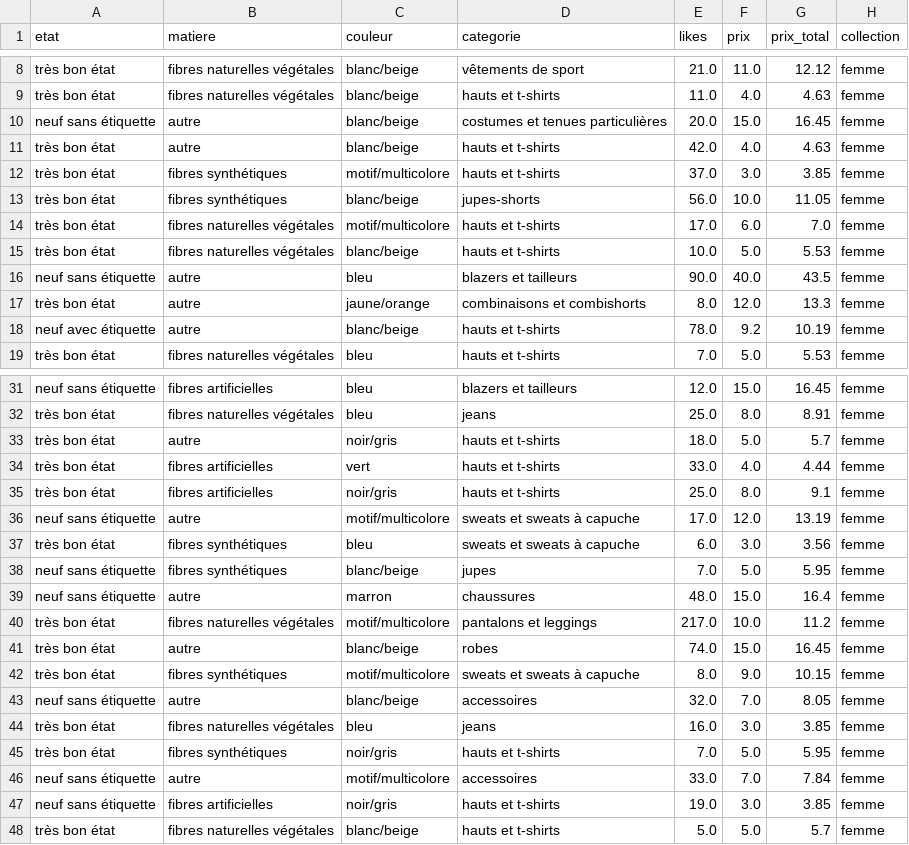
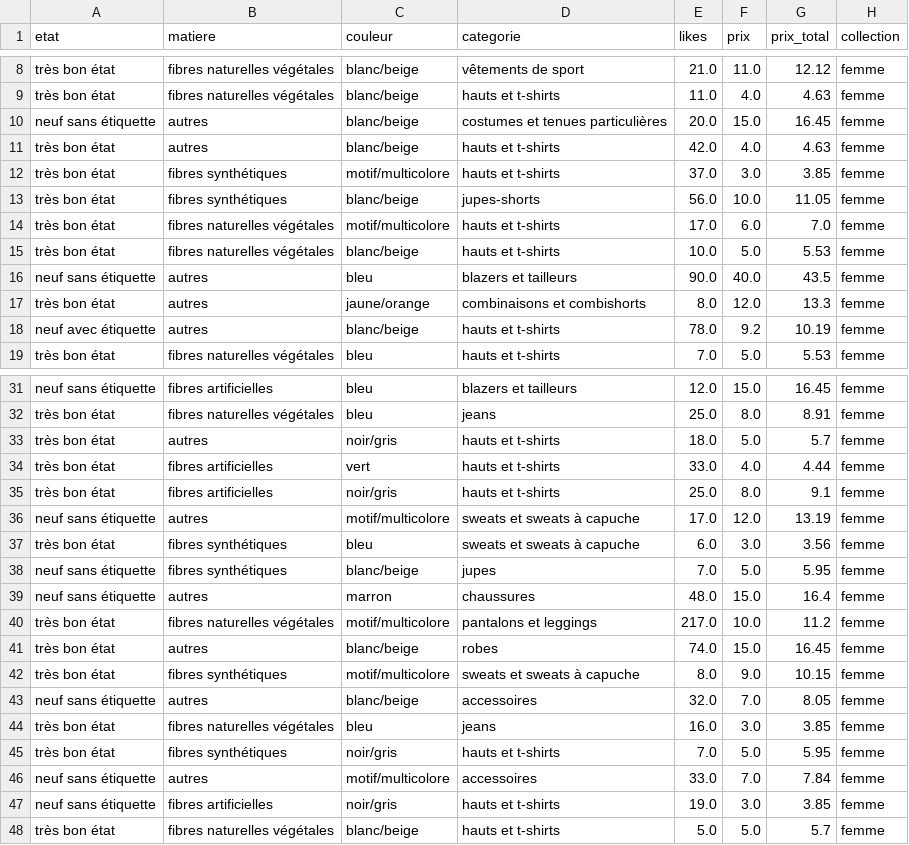
Before and after one commit to NourBouabid/Vinted-Zara-scrapping-et-analyse, a CSV file: vinted_data_clean.csv, drawn as a sheet; only a part is shown, gaps mark what is left out; the diff covers the shown part only.

```diff
--- a/vinted_data_clean.csv
+++ b/vinted_data_clean.csv
@@ -9,4 +9,4 @@ très bon état,fibres naturelles végétales,blanc/beige,vêtements de sport,21
 très bon état,fibres naturelles végétales,blanc/beige,hauts et t-shirts,11.0,4.0,4.63,femme
-neuf sans étiquette,autre,blanc/beige,costumes et tenues particulières,20.0,15.0,16.45,femme
-très bon état,autre,blanc/beige,hauts et t-shirts,42.0,4.0,4.63,femme
+neuf sans étiquette,autres,blanc/beige,costumes et tenues particulières,20.0,15.0,16.45,femme
+très bon état,autres,blanc/beige,hauts et t-shirts,42.0,4.0,4.63,femme
 très bon état,fibres synthétiques,motif/multicolore,hauts et t-shirts,37.0,3.0,3.85,femme
@@ -15,5 +15,5 @@ très bon état,fibres naturelles végétales,motif/multicolore,hauts et t-shirt
 très bon état,fibres naturelles végétales,blanc/beige,hauts et t-shirts,10.0,5.0,5.53,femme
-neuf sans étiquette,autre,bleu,blazers et tailleurs,90.0,40.0,43.5,femme
-très bon état,autre,jaune/orange,combinaisons et combishorts,8.0,12.0,13.3,femme
-neuf avec étiquette,autre,blanc/beige,hauts et t-shirts,78.0,9.2,10.19,femme
+neuf sans étiquette,autres,bleu,blazers et tailleurs,90.0,40.0,43.5,femme
+très bon état,autres,jaune/orange,combinaisons et combishorts,8.0,12.0,13.3,femme
+neuf avec étiquette,autres,blanc/beige,hauts et t-shirts,78.0,9.2,10.19,femme
 très bon état,fibres naturelles végétales,bleu,hauts et t-shirts,7.0,5.0,5.53,femme
@@ -32,16 +32,16 @@ neuf sans étiquette,fibres artificielles,bleu,blazers et tailleurs,12.0,15.0,16
 très bon état,fibres naturelles végétales,bleu,jeans,25.0,8.0,8.91,femme
-très bon état,autre,noir/gris,hauts et t-shirts,18.0,5.0,5.7,femme
+très bon état,autres,noir/gris,hauts et t-shirts,18.0,5.0,5.7,femme
 très bon état,fibres artificielles,vert,hauts et t-shirts,33.0,4.0,4.44,femme
 très bon état,fibres artificielles,noir/gris,hauts et t-shirts,25.0,8.0,9.1,femme
-neuf sans étiquette,autre,motif/multicolore,sweats et sweats à capuche,17.0,12.0,13.19,femme
+neuf sans étiquette,autres,motif/multicolore,sweats et sweats à capuche,17.0,12.0,13.19,femme
 très bon état,fibres synthétiques,bleu,sweats et sweats à capuche,6.0,3.0,3.56,femme
 neuf sans étiquette,fibres synthétiques,blanc/beige,jupes,7.0,5.0,5.95,femme
-neuf sans étiquette,autre,marron,chaussures,48.0,15.0,16.4,femme
+neuf sans étiquette,autres,marron,chaussures,48.0,15.0,16.4,femme
 très bon état,fibres naturelles végétales,motif/multicolore,pantalons et leggings,217.0,10.0,11.2,femme
-très bon état,autre,blanc/beige,robes,74.0,15.0,16.45,femme
+très bon état,autres,blanc/beige,robes,74.0,15.0,16.45,femme
 très bon état,fibres synthétiques,motif/multicolore,sweats et sweats à capuche,8.0,9.0,10.15,femme
-neuf sans étiquette,autre,blanc/beige,accessoires,32.0,7.0,8.05,femme
+neuf sans étiquette,autres,blanc/beige,accessoires,32.0,7.0,8.05,femme
 très bon état,fibres naturelles végétales,bleu,jeans,16.0,3.0,3.85,femme
 très bon état,fibres synthétiques,noir/gris,hauts et t-shirts,7.0,5.0,5.95,femme
-neuf sans étiquette,autre,motif/multicolore,accessoires,33.0,7.0,7.84,femme
+neuf sans étiquette,autres,motif/multicolore,accessoires,33.0,7.0,7.84,femme
 neuf sans étiquette,fibres artificielles,noir/gris,hauts et t-shirts,19.0,3.0,3.85,femme
```
Also changed, not shown: 61 edited cells elsewhere in this file, 1 other file.
